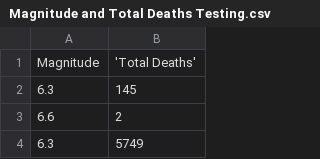
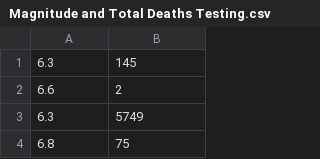
Before and after one commit to jnazaren/CS105-DataProject, a CSV file: MachineLearning/Testing Data REV/Magnitude and Total Deaths Testing.csv, drawn as a sheet; only a part is shown; the shorter side is filled out with more unchanged rows; the diff names each change by its address in the sheet, - before the commit and + after, or states it on an @@ line.

```diff
--- a/MachineLearning/Testing Data REV/Magnitude and Total Deaths Testing.csv
+++ b/MachineLearning/Testing Data REV/Magnitude and Total Deaths Testing.csv
-row 1: Magnitude | 'Total Deaths'
```
Also changed, not shown: MachineLearning/Testing Data REV/Focal Depth and Total Damage Testing.csv, MachineLearning/Testing Data REV/Focal Depth and Total Deaths Testing.csv, 6 other files.
